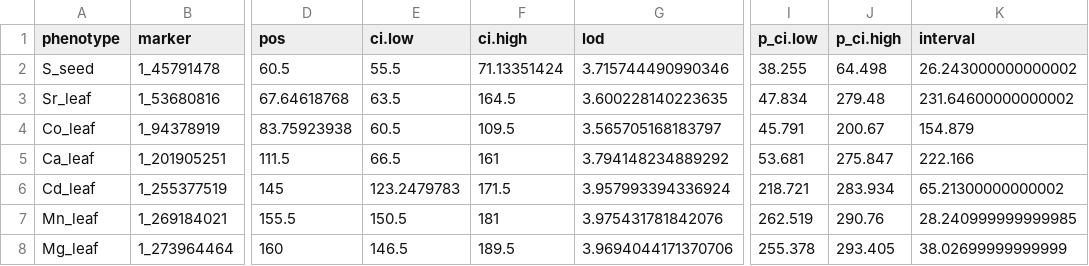
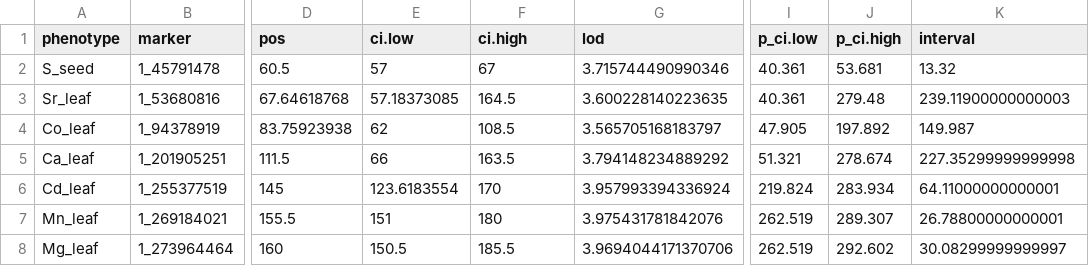
Before and after one commit to che132/HUN_Ionomics2, a CSV file: output/tables/scanone_summary/summary_scanone.csv, drawn as a sheet; only a part is shown, gaps mark what is left out; the diff covers the shown part only; the diff names each change by its address in the sheet, - before the commit and + after, or states it on an @@ line.

Commit message:
summary of scanone

```diff
--- a/output/tables/scanone_summary/summary_scanone.csv
+++ b/output/tables/scanone_summary/summary_scanone.csv
-E2 (ci.low): 55.5
+E2 (ci.low): 57
-F2 (ci.high): 71.13351424
+F2 (ci.high): 67
-I2 (p_ci.low): 38.255
+I2 (p_ci.low): 40.361
-J2 (p_ci.high): 64.498
+J2 (p_ci.high): 53.681
-K2 (interval): 26.243000000000002
+K2 (interval): 13.32
-E3 (ci.low): 63.5
+E3 (ci.low): 57.18373085
-I3 (p_ci.low): 47.834
+I3 (p_ci.low): 40.361
-K3 (interval): 231.64600000000002
+K3 (interval): 239.11900000000003
-E4 (ci.low): 60.5
+E4 (ci.low): 62
-F4 (ci.high): 109.5
+F4 (ci.high): 108.5
-I4 (p_ci.low): 45.791
+I4 (p_ci.low): 47.905
-J4 (p_ci.high): 200.67
+J4 (p_ci.high): 197.892
-K4 (interval): 154.879
+K4 (interval): 149.987
-E5 (ci.low): 66.5
+E5 (ci.low): 66
-F5 (ci.high): 161
+F5 (ci.high): 163.5
-I5 (p_ci.low): 53.681
+I5 (p_ci.low): 51.321
-J5 (p_ci.high): 275.847
+J5 (p_ci.high): 278.674
-K5 (interval): 222.166
+K5 (interval): 227.35299999999998
-E6 (ci.low): 123.2479783
+E6 (ci.low): 123.6183554
-F6 (ci.high): 171.5
+F6 (ci.high): 170
-I6 (p_ci.low): 218.721
+I6 (p_ci.low): 219.824
-K6 (interval): 65.21300000000002
+K6 (interval): 64.11000000000001
-E7 (ci.low): 150.5
+E7 (ci.low): 151
-F7 (ci.high): 181
+F7 (ci.high): 180
-J7 (p_ci.high): 290.76
+J7 (p_ci.high): 289.307
-K7 (interval): 28.240999999999985
+K7 (interval): 26.78800000000001
-E8 (ci.low): 146.5
+E8 (ci.low): 150.5
-F8 (ci.high): 189.5
+F8 (ci.high): 185.5
-I8 (p_ci.low): 255.378
+I8 (p_ci.low): 262.519
-J8 (p_ci.high): 293.405
+J8 (p_ci.high): 292.602
-K8 (interval): 38.02699999999999
+K8 (interval): 30.08299999999997
```
Also changed, not shown: 68 edited cells elsewhere in this file.
